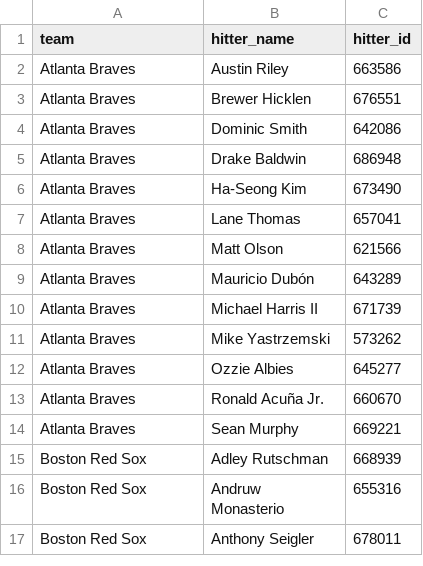
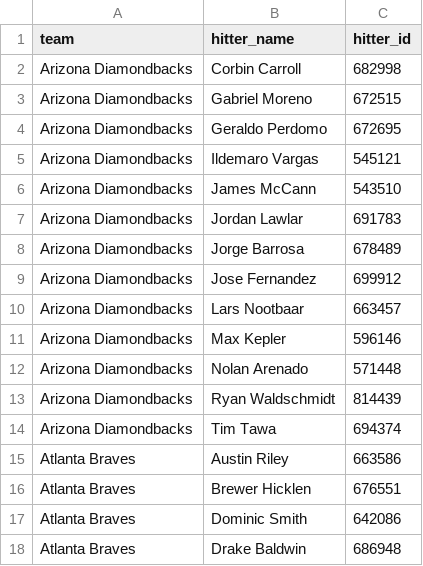
Before and after one commit to syocum9422-blip/sports_model_site, a CSV file: data/mlb/lineups_with_ids.csv, drawn as a sheet; only a part is shown; the shorter side is filled out with more unchanged rows; the diff covers the shown part only.

```diff
--- a/data/mlb/lineups_with_ids.csv
+++ b/data/mlb/lineups_with_ids.csv
@@ -1,2 +1,15 @@
 team,hitter_name,hitter_id
+Arizona Diamondbacks,Corbin Carroll,682998
+Arizona Diamondbacks,Gabriel Moreno,672515
+Arizona Diamondbacks,Geraldo Perdomo,672695
+Arizona Diamondbacks,Ildemaro Vargas,545121
+Arizona Diamondbacks,James McCann,543510
+Arizona Diamondbacks,Jordan Lawlar,691783
+Arizona Diamondbacks,Jorge Barrosa,678489
+Arizona Diamondbacks,Jose Fernandez,699912
+Arizona Diamondbacks,Lars Nootbaar,663457
+Arizona Diamondbacks,Max Kepler,596146
+Arizona Diamondbacks,Nolan Arenado,571448
+Arizona Diamondbacks,Ryan Waldschmidt,814439
+Arizona Diamondbacks,Tim Tawa,694374
 Atlanta Braves,Austin Riley,663586
```
Also changed, not shown: 13 added rows elsewhere in this file, 3 other files.
